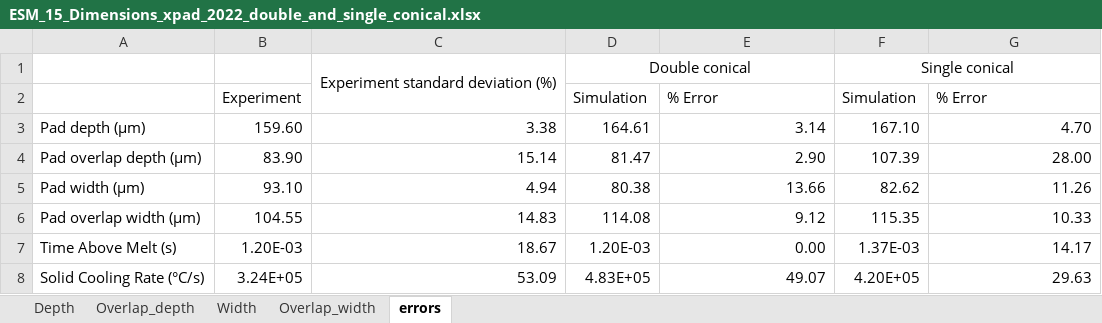
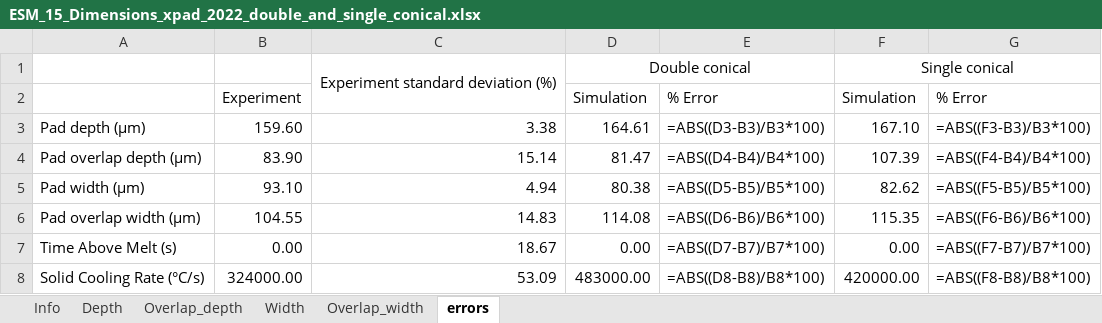
Before and after one commit to RathunDayton/double_conical_heat_source_data, an Excel workbook: Results/ESM_15_Dimensions_xpad_2022_double_and_single_conical.xlsx, sheet errors, drawn as a sheet; values as stored, in another font and other column widths than the file's, no borders; formulas without a stored value are shown as written; the diff names each change by its address in the sheet, - before the commit and + after, or states it on an @@ line.

```diff
--- a/Results/ESM_15_Dimensions_xpad_2022_double_and_single_conical.xlsx (sheet errors)
+++ b/Results/ESM_15_Dimensions_xpad_2022_double_and_single_conical.xlsx (sheet errors)
+sheet tab: Info
-E3: 3.14
+E3: =ABS((D3-B3)/B3*100)
-G3: 4.70
+G3: =ABS((F3-B3)/B3*100)
-E4: 2.90
+E4: =ABS((D4-B4)/B4*100)
-G4: 28.00
+G4: =ABS((F4-B4)/B4*100)
-E5: 13.66
+E5: =ABS((D5-B5)/B5*100)
-G5: 11.26
+G5: =ABS((F5-B5)/B5*100)
-E6: 9.12
+E6: =ABS((D6-B6)/B6*100)
-G6: 10.33
+G6: =ABS((F6-B6)/B6*100)
-B7: 1.20E-03
+B7: 0.00
-D7: 1.20E-03
+D7: 0.00
-E7: 0.00
+E7: =ABS((D7-B7)/B7*100)
-F7: 1.37E-03
+F7: 0.00
-G7: 14.17
+G7: =ABS((F7-B7)/B7*100)
-B8: 3.24E+05
+B8: 324000.00
-D8: 4.83E+05
+D8: 483000.00
-E8: 49.07
+E8: =ABS((D8-B8)/B8*100)
-F8: 4.20E+05
+F8: 420000.00
-G8: 29.63
+G8: =ABS((F8-B8)/B8*100)
```
Also changed, not shown: Results/ESM_17_Cooling_rates_single_track_AM_Bench_2022_double_and_single_conical.xlsx, Results/ESM_18_Cooling_rates_xpad_2022_double_and_single_conical.xlsx, 10 other files.
